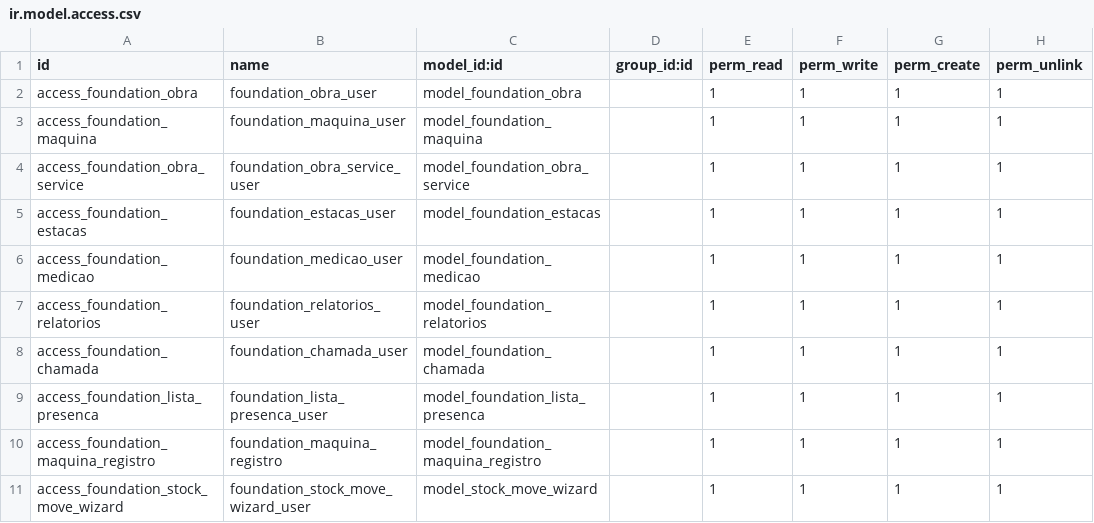
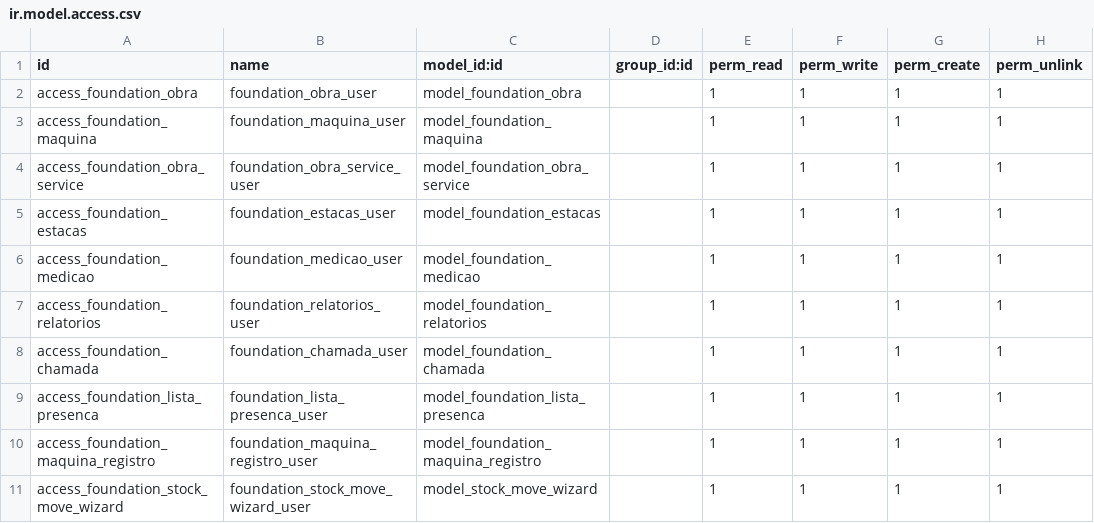
Before and after one commit to brainess-company/foundation_management, a CSV file: security/ir.model.access.csv, drawn as a sheet.

Commit message:
inclui a tag user no arquivo foundation_maquina_registro csv security

```diff
--- a/security/ir.model.access.csv
+++ b/security/ir.model.access.csv
@@ -9,3 +9,3 @@ access_foundation_chamada,foundation_chamada_user,model_foundation_chamada,,1,1,
 access_foundation_lista_presenca,foundation_lista_presenca_user,model_foundation_lista_presenca,,1,1,1,1
-access_foundation_maquina_registro,foundation_maquina_registro,model_foundation_maquina_registro,,1,1,1,1
+access_foundation_maquina_registro,foundation_maquina_registro_user,model_foundation_maquina_registro,,1,1,1,1
 access_foundation_stock_move_wizard,foundation_stock_move_wizard_user,model_stock_move_wizard,,1,1,1,1
```
